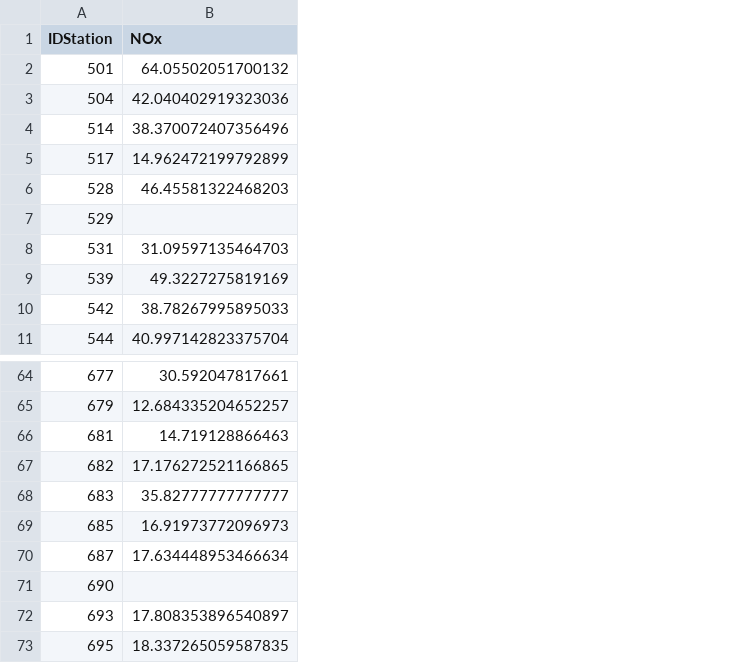
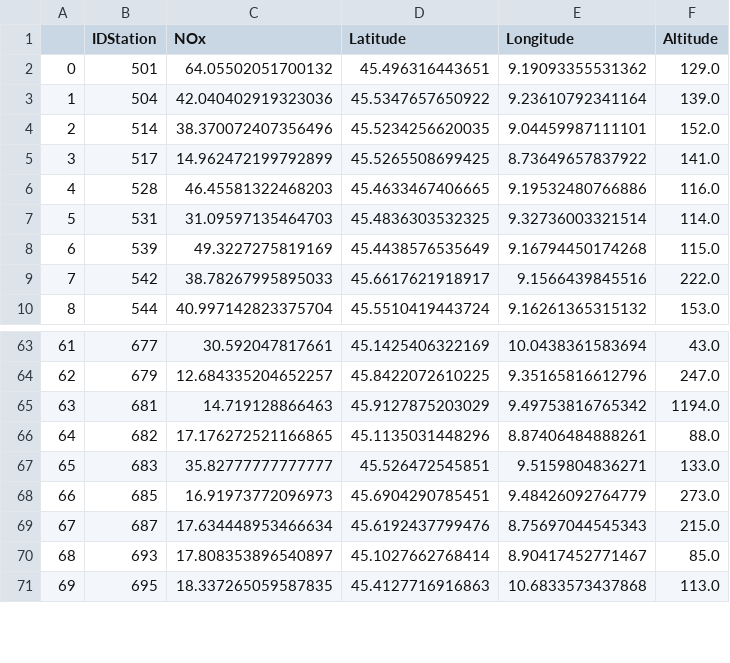
Before and after one commit to samuelexferri/unibg-gis, a CSV file: data/2019/NOx_2019.csv, drawn as a sheet; only a part is shown, gaps mark what is left out; removed rows and columns are numbered as before the commit, all else as after; the diff names each change by its address in the sheet, - before the commit and + after, or states it on an @@ line.

```diff
--- a/data/2019/NOx_2019.csv
+++ b/data/2019/NOx_2019.csv
+column A, rows 2-10: 0 | 1 | 2 | 3 | 4 | 5 | 6 | 7 | 8; rows 63-71: 61 | 62 | 63 | 64 | 65 | 66 | 67 | 68 | 69
+column D (Latitude), rows 2-10: 45.496316443651 | 45.5347657650922 | 45.5234256620035 | 45.5265508699425 | 45.4633467406665 | 45.4836303532325 | 45.4438576535649 | 45.6617621918917 | 45.5510419443724; rows 63-71: 45.1425406322169 | 45.8422072610225 | 45.9127875203029 | 45.1135031448296 | 45.526472545851 | 45.6904290785451 | 45.6192437799476 | 45.1027662768414 | 45.4127716916863
+column E (Longitude), rows 2-10: 9.19093355531362 | 9.23610792341164 | 9.04459987111101 | 8.73649657837922 | 9.19532480766886 | 9.32736003321514 | 9.16794450174268 | 9.1566439845516 | 9.16261365315132; rows 63-71: 10.0438361583694 | 9.35165816612796 | 9.49753816765342 | 8.87406484888261 | 9.5159804836271 | 9.48426092764779 | 8.75697044545343 | 8.90417452771467 | 10.6833573437868
+column F (Altitude), rows 2-10: 129.0 | 139.0 | 152.0 | 141.0 | 116.0 | 114.0 | 115.0 | 222.0 | 153.0; rows 63-71: 43.0 | 247.0 | 1194.0 | 88.0 | 133.0 | 273.0 | 215.0 | 85.0 | 113.0
-row 7: 529
-row 71: 690
```
Also changed, not shown: data/2019/NO2_2019.csv, data/2020/NO2_2020.csv, 10 other files.
